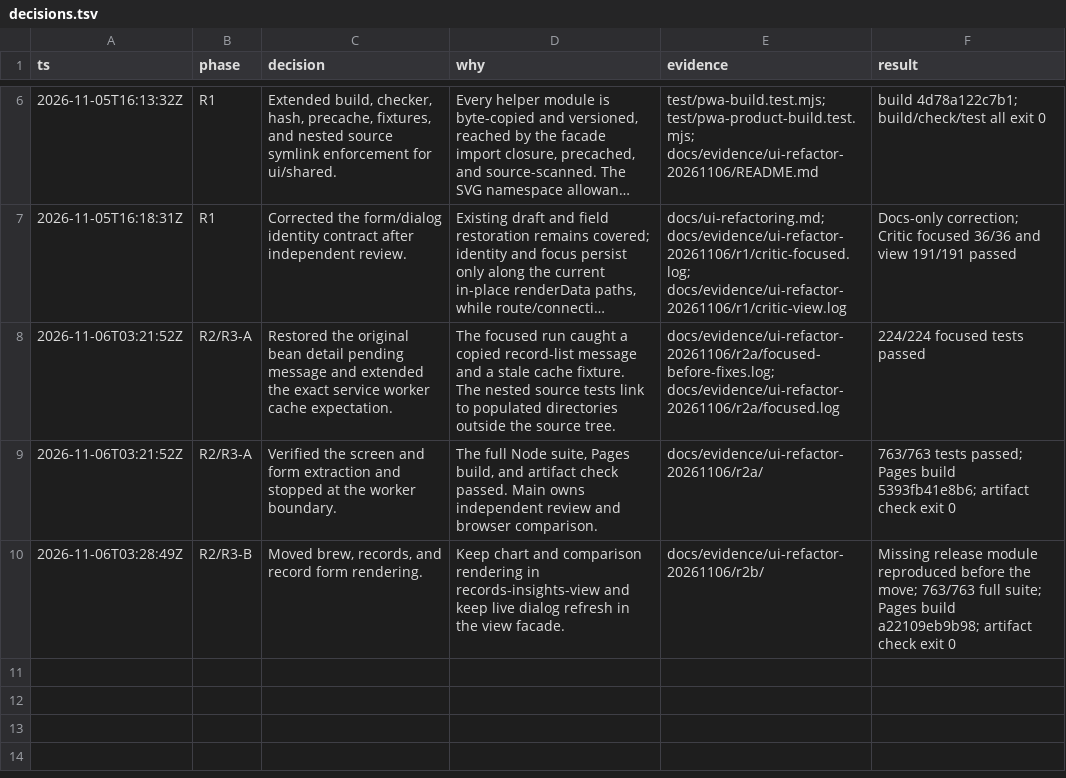
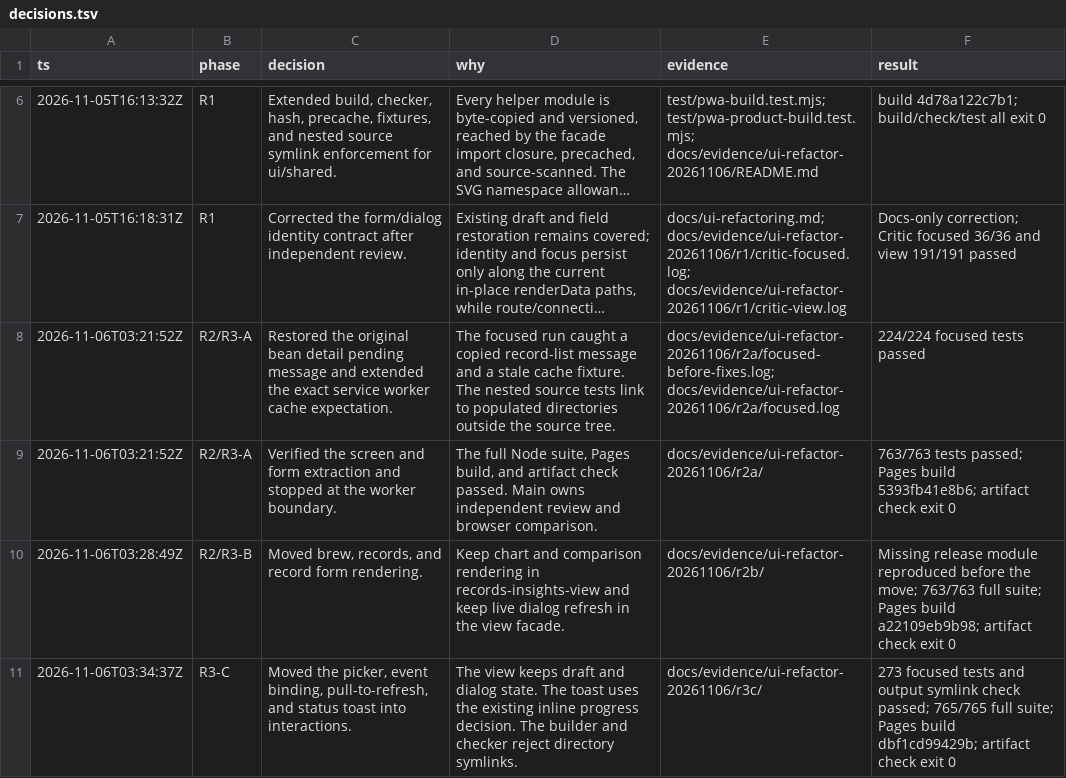
Before and after one commit to kangseokgyu/bean-pocket, a TSV file: docs/evidence/ui-refactor-20261106/decisions.tsv, drawn as a sheet; only a part is shown, gaps mark what is left out; long unchanged cells end in …; the diff names each change by its address in the sheet, - before the commit and + after, or states it on an @@ line.

Commit message:
refactor: extract PWA interactions and status toast

```diff
--- a/docs/evidence/ui-refactor-20261106/decisions.tsv
+++ b/docs/evidence/ui-refactor-20261106/decisions.tsv
+row 11: 2026-11-06T03:34:37Z | R3-C | Moved the picker, event binding, pull-to-refresh, and status toast into interactions. | The view keeps draft and dialog state. The toast uses the existing inline progress decision. The builder and checker reject directory symlinks. | docs/evidence/ui-refactor-20261106/r3c/ | 273 focused tests and output symlink check passed; 765/765 full suite; Pages build dbf1cd99429b; artifact check exit 0
```
Also changed, not shown: 21 other files.
